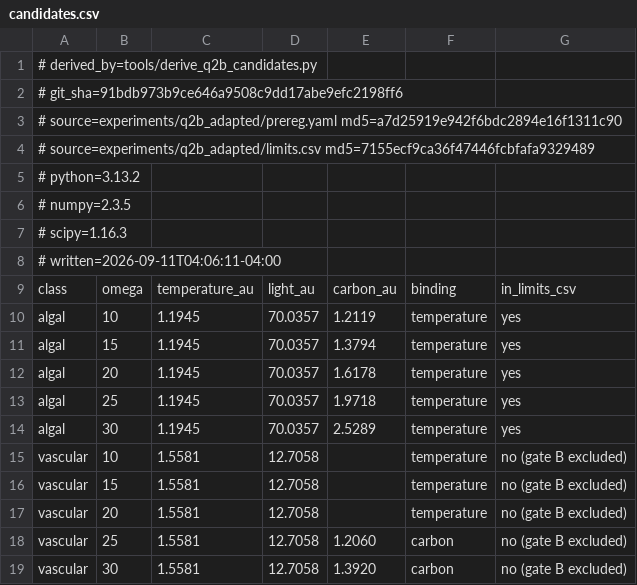
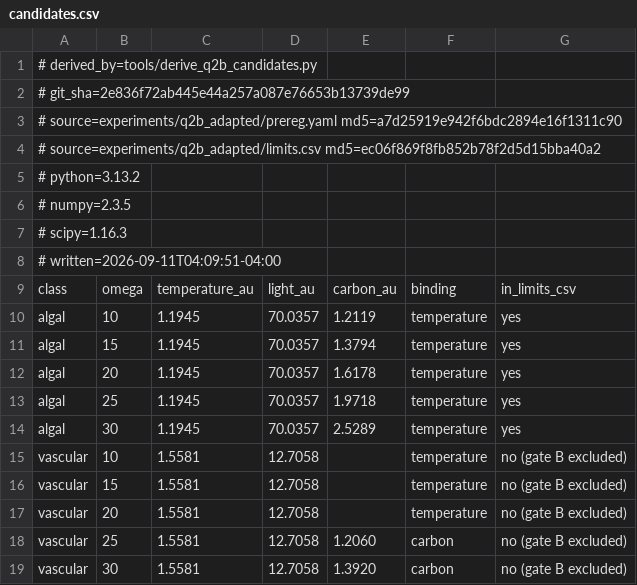
Before and after one commit to musharna/dyson-tree, a CSV file: experiments/q2b_adapted/candidates.csv, drawn as a sheet.

```diff
--- a/experiments/q2b_adapted/candidates.csv
+++ b/experiments/q2b_adapted/candidates.csv
@@ -1,5 +1,5 @@
 # derived_by=tools/derive_q2b_candidates.py
-# git_sha=91bdb973b9ce646a9508c9dd17abe9efc2198ff6
+# git_sha=2e836f72ab445e44a257a087e76653b13739de99
 # source=experiments/q2b_adapted/prereg.yaml md5=a7d25919e942f6bdc2894e16f1311c90
-# source=experiments/q2b_adapted/limits.csv md5=7155ecf9ca36f47446fcbfafa9329489
+# source=experiments/q2b_adapted/limits.csv md5=ec06f869f8fb852b78f2d5d15bba40a2
 # python=3.13.2
@@ -7,3 +7,3 @@
 # scipy=1.16.3
-# written=2026-09-11T04:06:11-04:00
+# written=2026-09-11T04:09:51-04:00
 class,omega,temperature_au,light_au,carbon_au,binding,in_limits_csv
```
Also changed, not shown: experiments/q1_crossover/calibration.csv, experiments/q1_crossover/crossover.csv, 12 other files.
